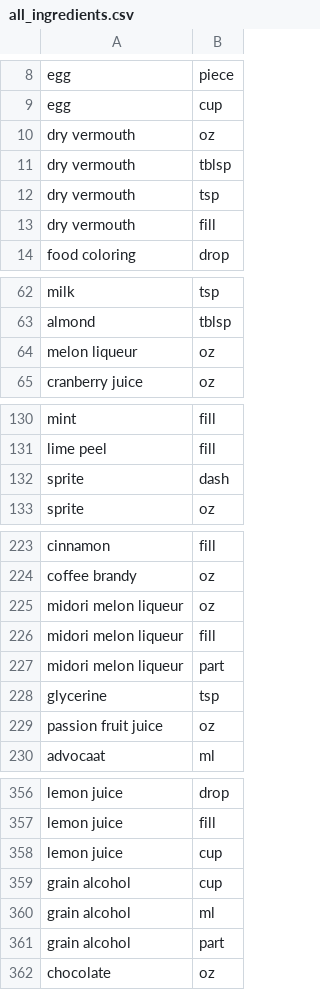
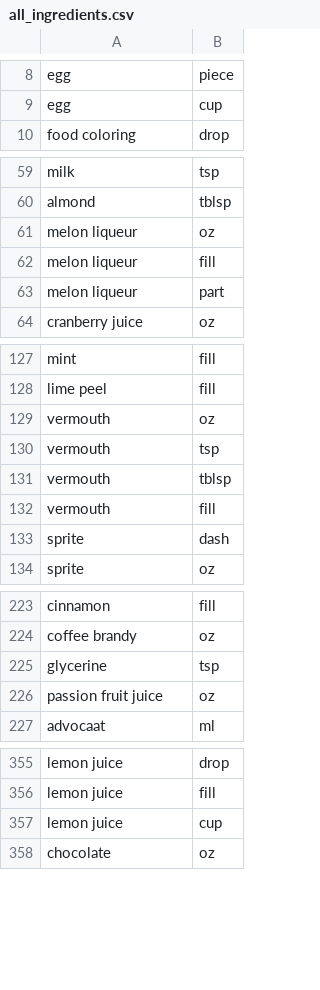
Before and after one commit to Minjae-An/Cockpybara, a CSV file: Cockpybara/build/resources/main/all_ingredients.csv, drawn as a sheet; only a part is shown, gaps mark what is left out; the diff covers the shown part only.

```diff
--- a/Cockpybara/build/resources/main/all_ingredients.csv
+++ b/Cockpybara/build/resources/main/all_ingredients.csv
@@ -9,6 +9,2 @@
 "egg","cup"
-"dry vermouth","oz"
-"dry vermouth","tblsp"
-"dry vermouth","tsp"
-"dry vermouth","fill"
 "food coloring","drop"
@@ -64,2 +61,4 @@
 "melon liqueur","oz"
+"melon liqueur","fill"
+"melon liqueur","part"
 "cranberry juice","oz"
@@ -131,2 +128,6 @@
 "lime peel","fill"
+"vermouth","oz"
+"vermouth","tsp"
+"vermouth","tblsp"
+"vermouth","fill"
 "sprite","dash"
@@ -224,5 +224,2 @@
 "coffee brandy","oz"
-"midori melon liqueur","oz"
-"midori melon liqueur","fill"
-"midori melon liqueur","part"
 "glycerine","tsp"
@@ -358,5 +357,2 @@
 "lemon juice","cup"
-"grain alcohol","cup"
-"grain alcohol","ml"
-"grain alcohol","part"
 "chocolate","oz"
```
Also changed, not shown: 5 added rows, 4 removed rows and 5 edited cells elsewhere in this file, Cockpybara/build/resources/main/all_drinks.csv, 5 other files.
